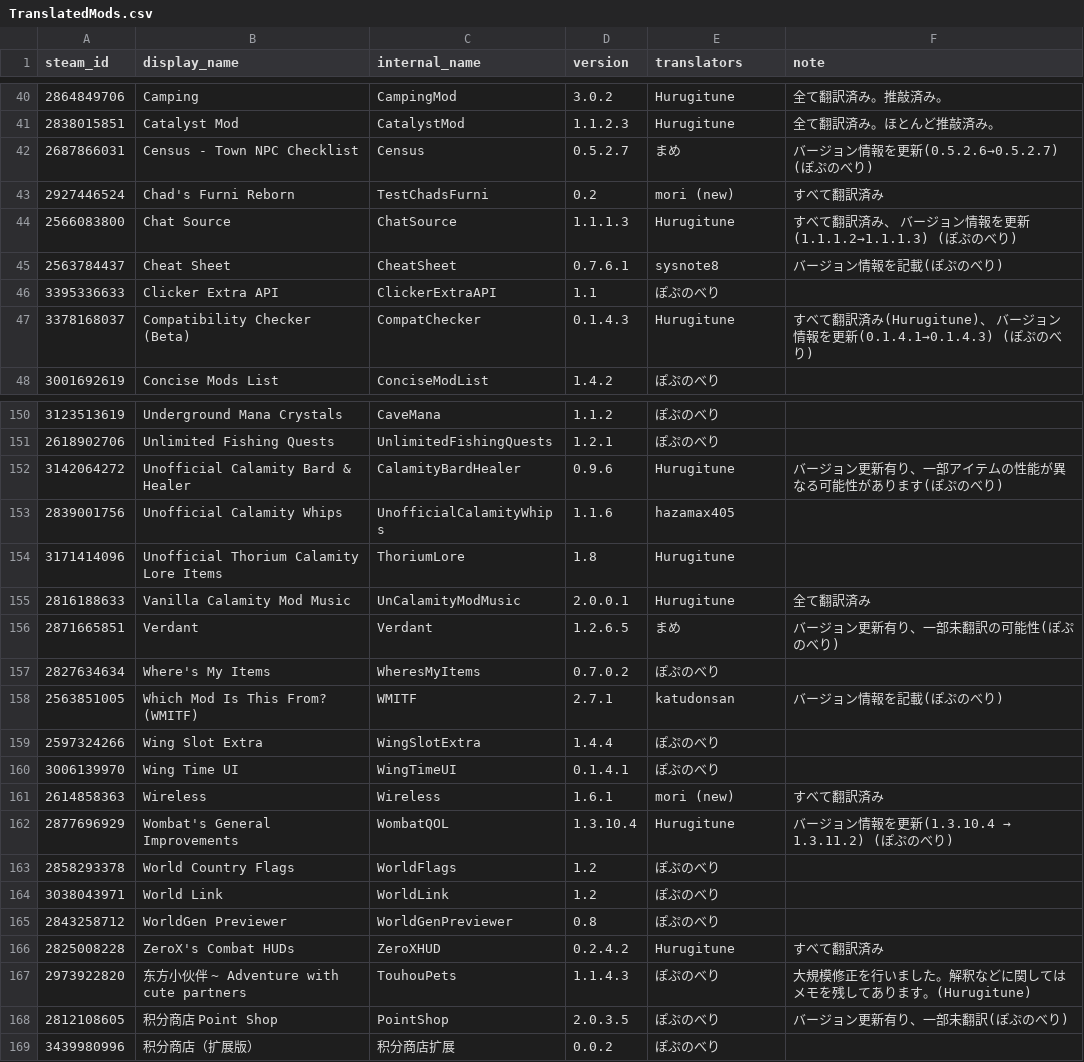
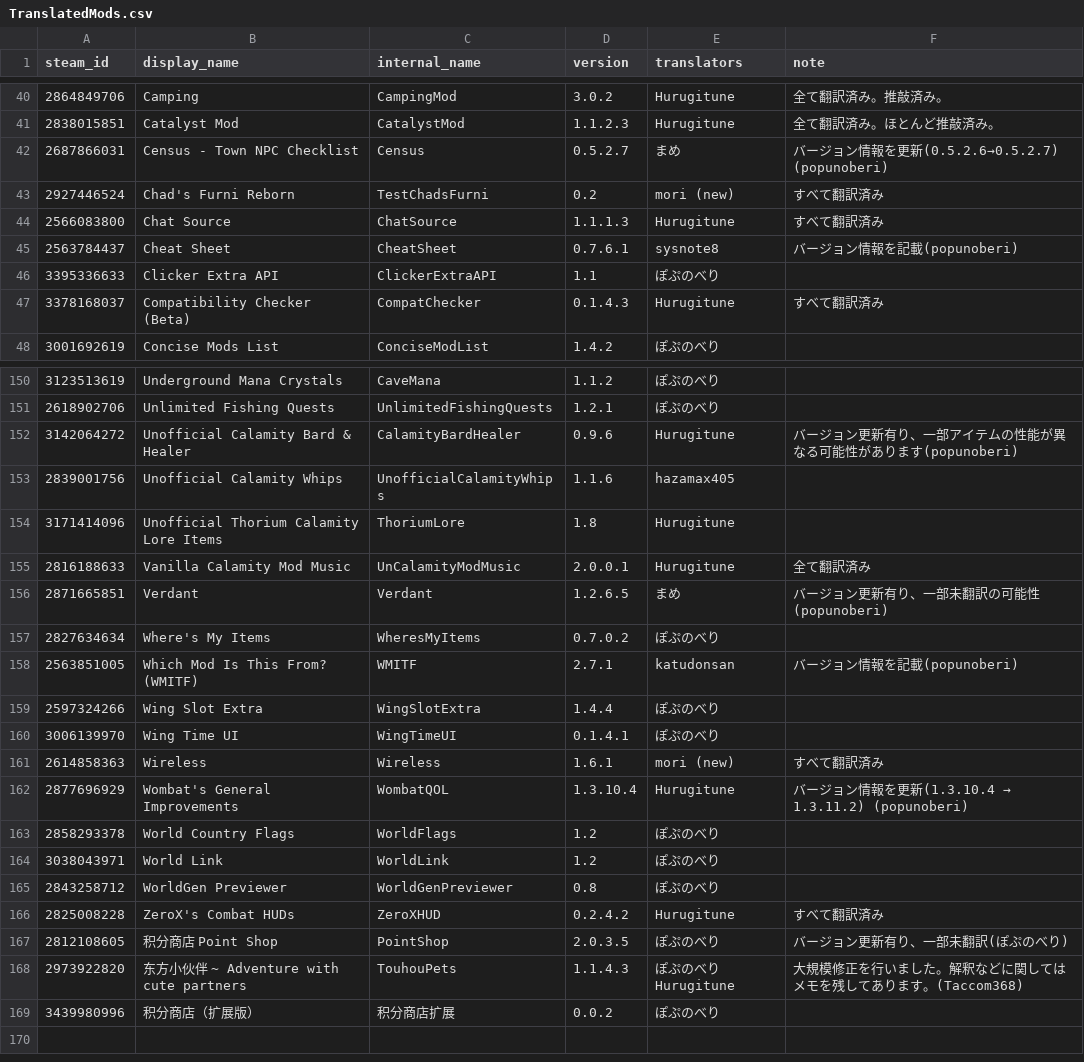
Before and after one commit to eva828/TMLHonyaku, a CSV file: TranslatedMods.csv, drawn as a sheet; only a part is shown, gaps mark what is left out; the diff covers the shown part only.

Commit message:
7の翻訳を更新（ぽぷのべり様より）

```diff
--- a/TranslatedMods.csv
+++ b/TranslatedMods.csv
@@ -41,8 +41,8 @@ steam_id,display_name,internal_name,version,translators,note
 2838015851,Catalyst Mod,CatalystMod,1.1.2.3,Hurugitune,全て翻訳済み。ほとんど推敲済み。
-2687866031,Census - Town NPC Checklist,Census,0.5.2.7,まめ,バージョン情報を更新(0.5.2.6→0.5.2.7) (ぽぷのべり)
+2687866031,Census - Town NPC Checklist,Census,0.5.2.7,まめ,バージョン情報を更新(0.5.2.6→0.5.2.7) (popunoberi)
 2927446524,Chad's Furni Reborn,TestChadsFurni,0.2,mori (new),すべて翻訳済み
-2566083800,Chat Source,ChatSource,1.1.1.3,Hurugitune,すべて翻訳済み、　バージョン情報を更新(1.1.1.2→1.1.1.3) (ぽぷのべり)
-2563784437,Cheat Sheet,CheatSheet,0.7.6.1,sysnote8,バージョン情報を記載(ぽぷのべり)
+2566083800,Chat Source,ChatSource,1.1.1.3,Hurugitune,すべて翻訳済み
+2563784437,Cheat Sheet,CheatSheet,0.7.6.1,sysnote8,バージョン情報を記載(popunoberi)
 3395336633,Clicker Extra API,ClickerExtraAPI,1.1,ぽぷのべり,
-3378168037,Compatibility Checker (Beta),CompatChecker,0.1.4.3,Hurugitune,すべて翻訳済み(Hurugitune)、　バージョン情報を更新(0.1.4.1→0.1.4.3) (ぽぷのべり)
+3378168037,Compatibility Checker (Beta),CompatChecker,0.1.4.3,Hurugitune,すべて翻訳済み
 3001692619,Concise Mods List,ConciseModList,1.4.2,ぽぷのべり,
@@ -151,3 +151,3 @@ steam_id,display_name,internal_name,version,translators,note
 2618902706,Unlimited Fishing Quests,UnlimitedFishingQuests,1.2.1,ぽぷのべり,
-3142064272,Unofficial Calamity Bard & Healer,CalamityBardHealer,0.9.6,Hurugitune,バージョン更新有り、一部アイテムの性能が異なる可能性があります(ぽぷのべり)
+3142064272,Unofficial Calamity Bard & Healer,CalamityBardHealer,0.9.6,Hurugitune,バージョン更新有り、一部アイテムの性能が異なる可能性があります(popunoberi)
 2839001756,Unofficial Calamity Whips,UnofficialCalamityWhips,1.1.6,hazamax405,
@@ -155,5 +155,5 @@ steam_id,display_name,internal_name,version,translators,note
 2816188633,Vanilla Calamity Mod Music,UnCalamityModMusic,2.0.0.1,Hurugitune,全て翻訳済み
-2871665851,Verdant,Verdant,1.2.6.5,まめ,バージョン更新有り、一部未翻訳の可能性(ぽぷのべり)
+2871665851,Verdant,Verdant,1.2.6.5,まめ,バージョン更新有り、一部未翻訳の可能性(popunoberi)
 2827634634,Where's My Items,WheresMyItems,0.7.0.2,ぽぷのべり,
-2563851005,Which Mod Is This From? (WMITF),WMITF,2.7.1,katudonsan,バージョン情報を記載(ぽぷのべり)
+2563851005,Which Mod Is This From? (WMITF),WMITF,2.7.1,katudonsan,バージョン情報を記載(popunoberi)
 2597324266,Wing Slot Extra,WingSlotExtra,1.4.4,ぽぷのべり,
@@ -161,3 +161,3 @@ steam_id,display_name,internal_name,version,translators,note
 2614858363,Wireless,Wireless,1.6.1,mori (new),すべて翻訳済み
-2877696929,Wombat's General Improvements,WombatQOL,1.3.10.4,Hurugitune,バージョン情報を更新(1.3.10.4 → 1.3.11.2) (ぽぷのべり)
+2877696929,Wombat's General Improvements,WombatQOL,1.3.10.4,Hurugitune,バージョン情報を更新(1.3.10.4 → 1.3.11.2) (popunoberi)
 2858293378,World Country Flags,WorldFlags,1.2,ぽぷのべり,
@@ -166,4 +166,4 @@ steam_id,display_name,internal_name,version,translators,note
 2825008228,ZeroX's Combat HUDs,ZeroXHUD,0.2.4.2,Hurugitune,すべて翻訳済み
-2973922820,东方小伙伴 ~ Adventure with cute partners,TouhouPets,1.1.4.3,ぽぷのべり,大規模修正を行いました。解釈などに関してはメモを残してあります。(Hurugitune)
 2812108605,积分商店 Point Shop,PointShop,2.0.3.5,ぽぷのべり,バージョン更新有り、一部未翻訳(ぽぷのべり)
+2973922820,东方小伙伴 ~ Adventure with cute partners,TouhouPets,1.1.4.3,ぽぷのべり　Hurugitune,大規模修正を行いました。解釈などに関してはメモを残してあります。(Taccom368)
 3439980996,积分商店（扩展版）,积分商店扩展,0.0.2,ぽぷのべり,
```
Also changed, not shown: 30 edited cells elsewhere in this file, 7 other files.
